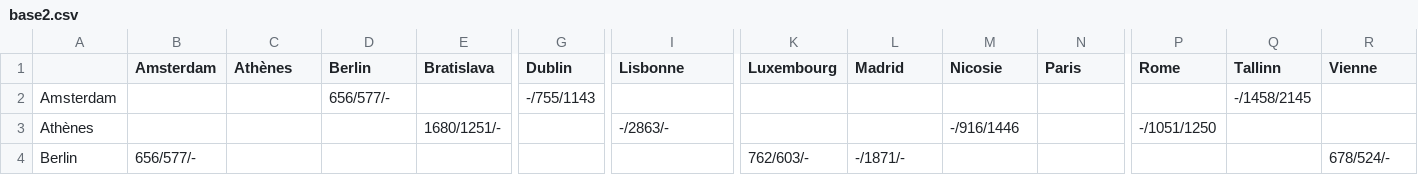
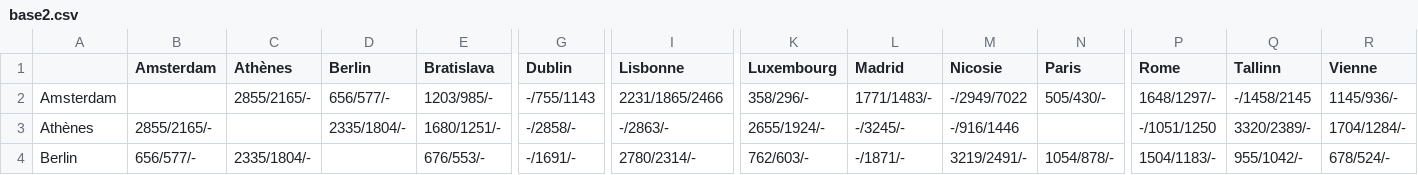
Before and after one commit to fjoalland/metaheuristic-project, a CSV file: base2.csv, drawn as a sheet; only a part is shown, gaps mark what is left out; the diff covers the shown part only; the diff names each change by its address in the sheet, - before the commit and + after, or states it on an @@ line.

Commit message:
feat(data): add distance in csv file

```diff
--- a/base2.csv
+++ b/base2.csv
-C2 (Athènes): (empty)
+C2 (Athènes): 2855/2165/-
-E2 (Bratislava): (empty)
+E2 (Bratislava): 1203/985/-
-I2 (Lisbonne): (empty)
+I2 (Lisbonne): 2231/1865/2466
-K2 (Luxembourg): (empty)
+K2 (Luxembourg): 358/296/-
-L2 (Madrid): (empty)
+L2 (Madrid): 1771/1483/-
-M2 (Nicosie): (empty)
+M2 (Nicosie): -/2949/7022
-N2 (Paris): (empty)
+N2 (Paris): 505/430/-
-P2 (Rome): (empty)
+P2 (Rome): 1648/1297/-
-R2 (Vienne): (empty)
+R2 (Vienne): 1145/936/-
-B3 (Amsterdam): (empty)
+B3 (Amsterdam): 2855/2165/-
-D3 (Berlin): (empty)
+D3 (Berlin): 2335/1804/-
-G3 (Dublin): (empty)
+G3 (Dublin): -/2858/-
-K3 (Luxembourg): (empty)
+K3 (Luxembourg): 2655/1924/-
-L3 (Madrid): (empty)
+L3 (Madrid): -/3245/-
-Q3 (Tallinn): (empty)
+Q3 (Tallinn): 3320/2389/-
-R3 (Vienne): (empty)
+R3 (Vienne): 1704/1284/-
-C4 (Athènes): (empty)
+C4 (Athènes): 2335/1804/-
-E4 (Bratislava): (empty)
+E4 (Bratislava): 676/553/-
-G4 (Dublin): (empty)
+G4 (Dublin): -/1691/-
-I4 (Lisbonne): (empty)
+I4 (Lisbonne): 2780/2314/-
-M4 (Nicosie): (empty)
+M4 (Nicosie): 3219/2491/-
-N4 (Paris): (empty)
+N4 (Paris): 1054/878/-
-P4 (Rome): (empty)
+P4 (Rome): 1504/1183/-
-Q4 (Tallinn): (empty)
+Q4 (Tallinn): 955/1042/-
```
Also changed, not shown: 58 edited cells elsewhere in this file, 1 other file.
